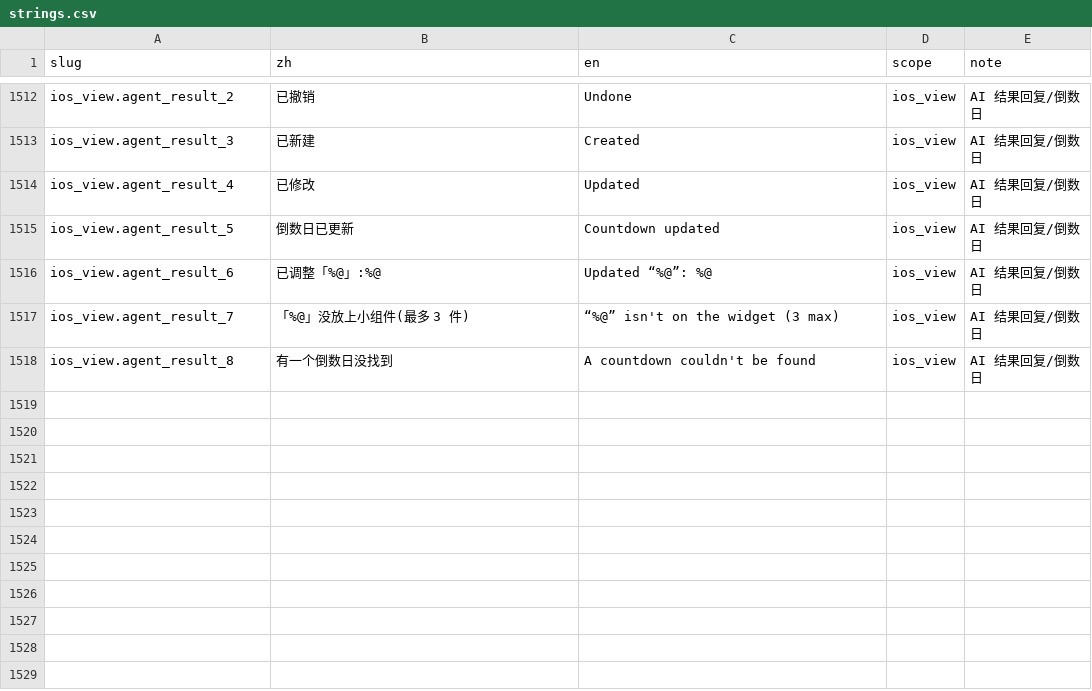
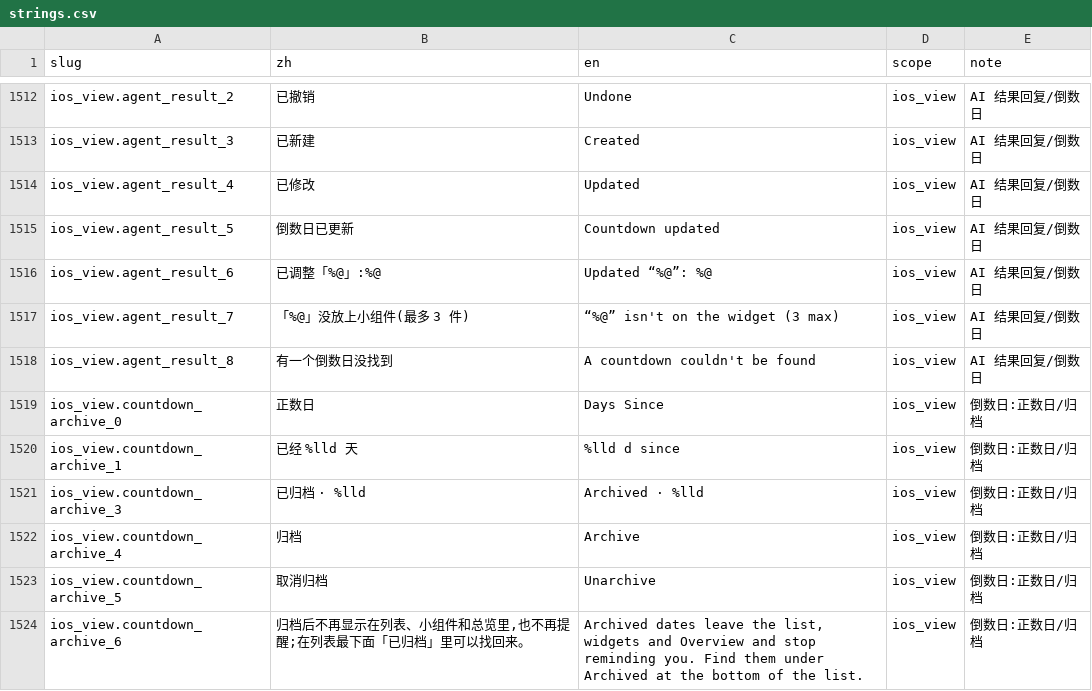
Before and after one commit to Lu-Zhan/lodo, a CSV file: i18n/strings.csv, drawn as a sheet; only a part is shown, gaps mark what is left out; the diff names each change by its address in the sheet, - before the commit and + after, or states it on an @@ line.

```diff
--- a/i18n/strings.csv
+++ b/i18n/strings.csv
+row 1519: ios_view.countdown_archive_0 | 正数日 | Days Since | ios_view | 倒数日:正数日/归档
+row 1520: ios_view.countdown_archive_1 | 已经 %lld 天 | %lld d since | ios_view | 倒数日:正数日/归档
+row 1521: ios_view.countdown_archive_3 | 已归档 · %lld | Archived · %lld | ios_view | 倒数日:正数日/归档
+row 1522: ios_view.countdown_archive_4 | 归档 | Archive | ios_view | 倒数日:正数日/归档
+row 1523: ios_view.countdown_archive_5 | 取消归档 | Unarchive | ios_view | 倒数日:正数日/归档
+row 1524: ios_view.countdown_archive_6 | 归档后不再显示在列表、小组件和总览里,也不再提醒;在列表最下面「已归档」里可以找回来。 | Archived dates leave the list, widgets and Overview and stop reminding you. Find them under Archived at the bottom of the list. | ios_view | 倒数日:正数日/归档
```
Also changed, not shown: 15 other files.
